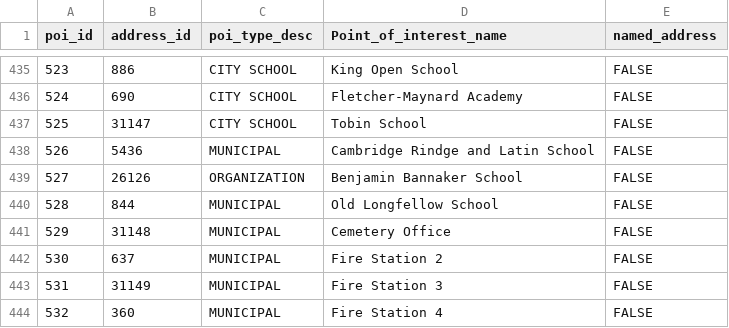
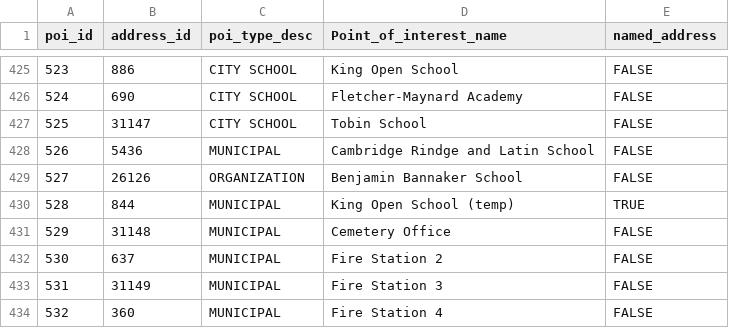
Before and after one commit to cambridgegis/cambridgegis_data_address, a CSV file: Address_Points/Master_Address_Points_of_Interest.csv, drawn as a sheet; only a part is shown, gaps mark what is left out; the diff covers the shown part only.

```diff
--- a/Address_Points/Master_Address_Points_of_Interest.csv
+++ b/Address_Points/Master_Address_Points_of_Interest.csv
@@ -439,3 +429,3 @@ poi_id,address_id,poi_type_desc,Point_of_interest_name,named_address
 527,26126,ORGANIZATION,Benjamin Bannaker School,FALSE
-528,844,MUNICIPAL,Old Longfellow School,FALSE
+528,844,MUNICIPAL,King Open School (temp),TRUE
 529,31148,MUNICIPAL,Cemetery Office,FALSE
```
Also changed, not shown: 18 added rows, 15 removed rows and 1 edited cell elsewhere in this file, 1 other file.
